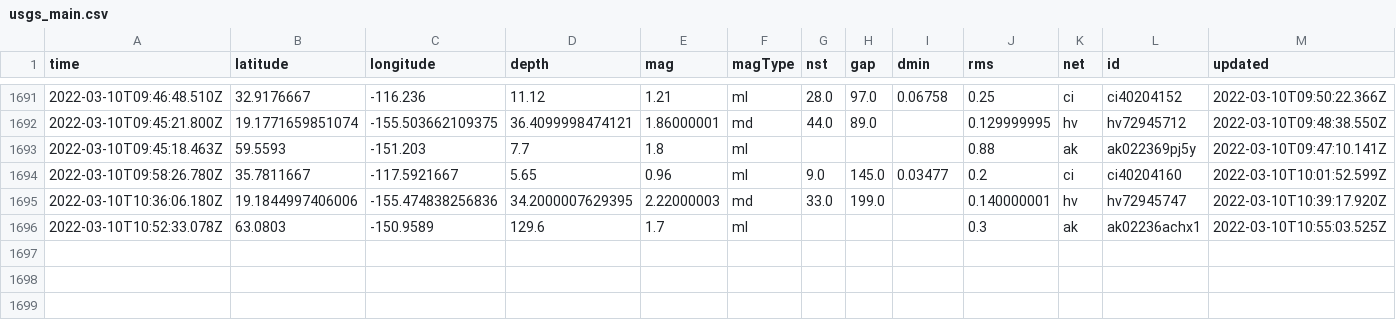
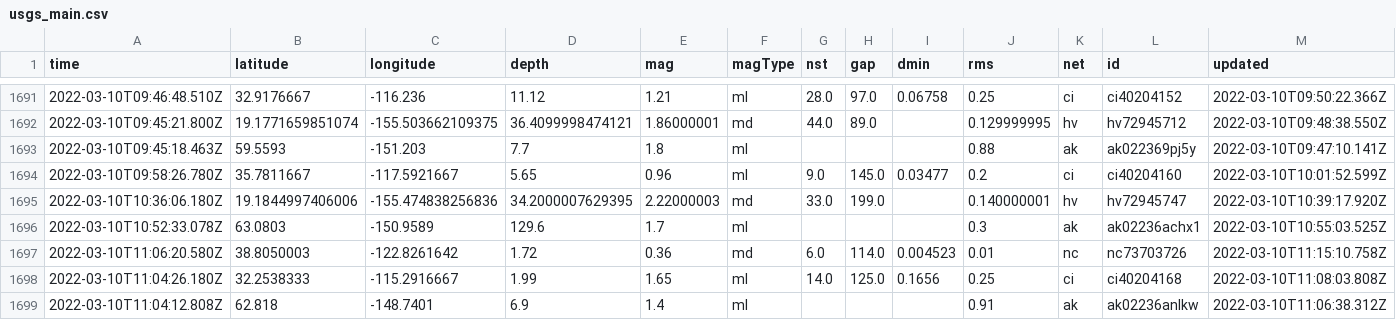
Before and after one commit to profrobwells/nicar22-github-actions, a CSV file: usgs_main.csv, drawn as a sheet; only a part is shown, gaps mark what is left out; rows hold the shown columns only; the diff names each change by its address in the sheet, - before the commit and + after, or states it on an @@ line.

```diff
--- a/usgs_main.csv
+++ b/usgs_main.csv
+row 1697: 2022-03-10T11:06:20.580Z | 38.8050003 | -122.8261642 | 1.72 | 0.36 | md | 6.0 | 114.0 | 0.004523 | 0.01 | nc | nc73703726 | 2022-03-10T11:15:10.758Z
+row 1698: 2022-03-10T11:04:26.180Z | 32.2538333 | -115.2916667 | 1.99 | 1.65 | ml | 14.0 | 125.0 | 0.1656 | 0.25 | ci | ci40204168 | 2022-03-10T11:08:03.808Z
+row 1699: 2022-03-10T11:04:12.808Z | 62.818 | -148.7401 | 6.9 | 1.4 | ml |  |  |  | 0.91 | ak | ak02236anlkw | 2022-03-10T11:06:38.312Z
```
Also changed, not shown: usgs_current.csv.
